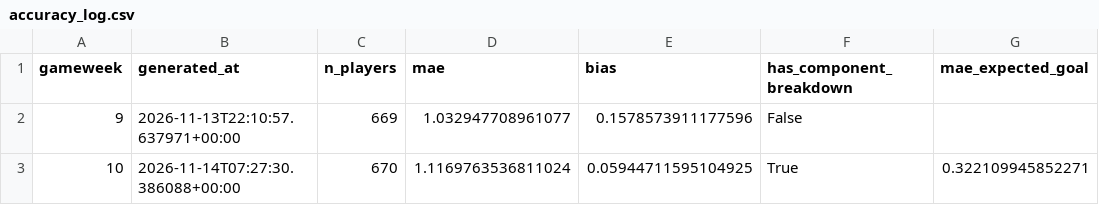
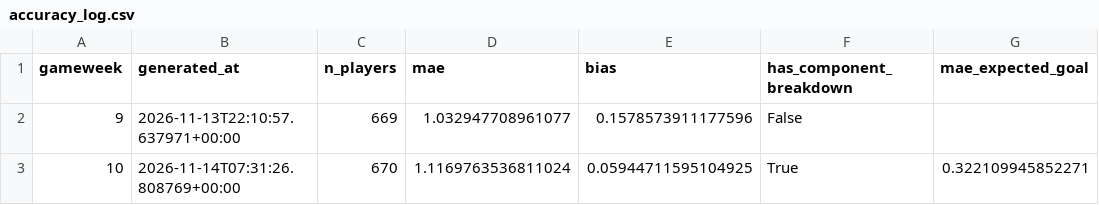
Before and after one commit to youssefniazimostafa/fpl-consultant, a CSV file: data/accuracy/accuracy_log.csv, drawn as a sheet; only a part is shown; the diff names each change by its address in the sheet, - before the commit and + after, or states it on an @@ line.

Commit message:
Prediction log + accuracy track record + GW snapshot archive

```diff
--- a/data/accuracy/accuracy_log.csv
+++ b/data/accuracy/accuracy_log.csv
-B3 (generated_at): 2026-11-14T07:27:30.386088+00:00
+B3 (generated_at): 2026-11-14T07:31:26.808769+00:00
```
Also changed, not shown: 9 other files.
